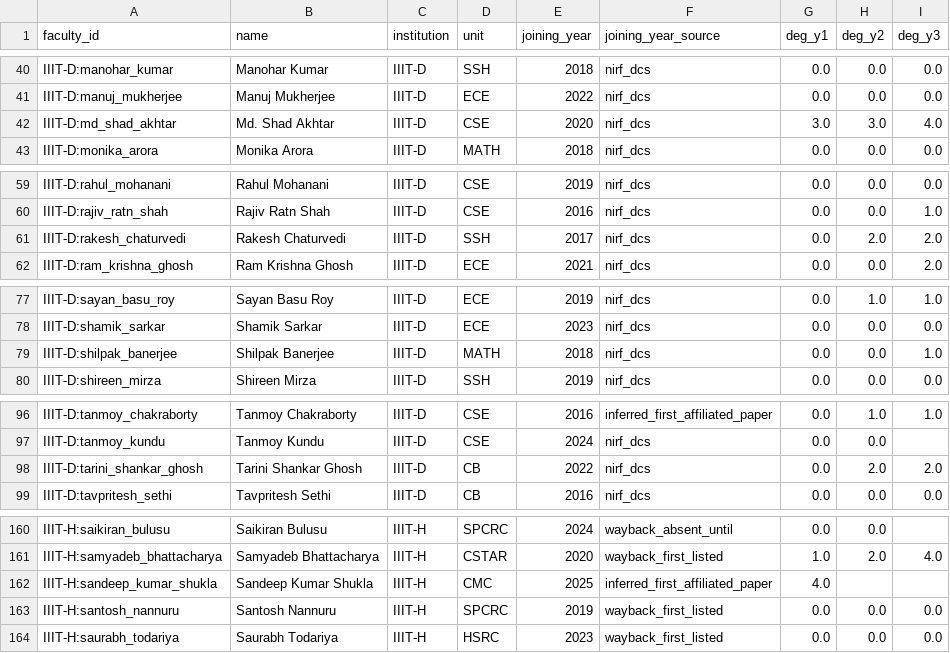
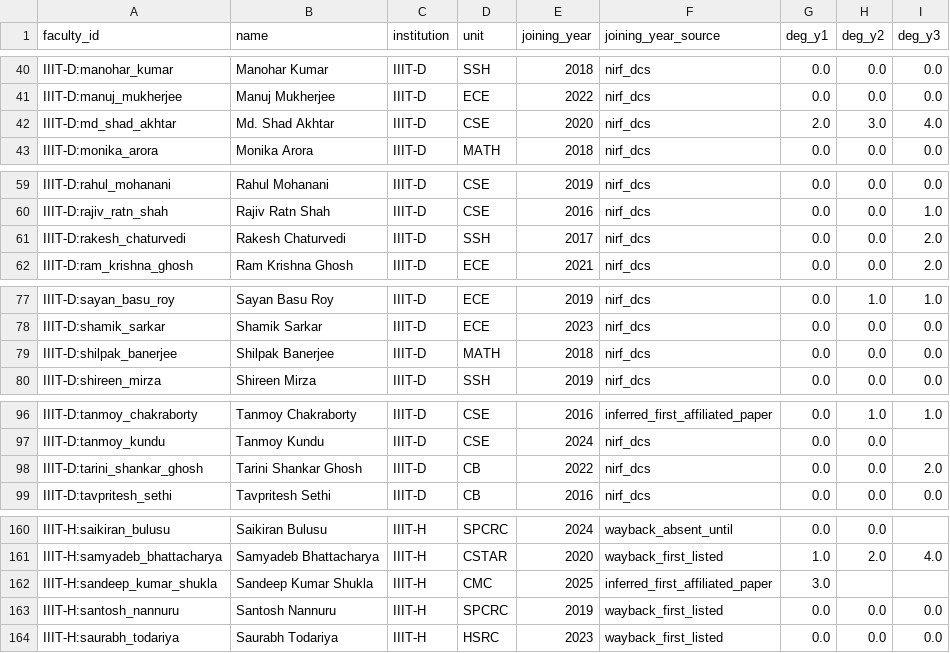
Before and after one commit to ShreeLite/Citation-Network-Analysis, a CSV file: data/processed/analysis/finding3_new_joiners.csv, drawn as a sheet; only a part is shown, gaps mark what is left out; the diff covers the shown part only.

```diff
--- a/data/processed/analysis/finding3_new_joiners.csv
+++ b/data/processed/analysis/finding3_new_joiners.csv
@@ -41,3 +41,3 @@ IIIT-D:manohar_kumar,Manohar Kumar,IIIT-D,SSH,2018,nirf_dcs,0.0,0.0,0.0
 IIIT-D:manuj_mukherjee,Manuj Mukherjee,IIIT-D,ECE,2022,nirf_dcs,0.0,0.0,0.0
-IIIT-D:md_shad_akhtar,Md. Shad Akhtar,IIIT-D,CSE,2020,nirf_dcs,3.0,3.0,4.0
+IIIT-D:md_shad_akhtar,Md. Shad Akhtar,IIIT-D,CSE,2020,nirf_dcs,2.0,3.0,4.0
 IIIT-D:monika_arora,Monika Arora,IIIT-D,MATH,2018,nirf_dcs,0.0,0.0,0.0
@@ -60,3 +60,3 @@ IIIT-D:rahul_mohanani,Rahul Mohanani,IIIT-D,CSE,2019,nirf_dcs,0.0,0.0,0.0
 IIIT-D:rajiv_ratn_shah,Rajiv Ratn Shah,IIIT-D,CSE,2016,nirf_dcs,0.0,0.0,1.0
-IIIT-D:rakesh_chaturvedi,Rakesh Chaturvedi,IIIT-D,SSH,2017,nirf_dcs,0.0,2.0,2.0
+IIIT-D:rakesh_chaturvedi,Rakesh Chaturvedi,IIIT-D,SSH,2017,nirf_dcs,0.0,0.0,2.0
 IIIT-D:ram_krishna_ghosh,Ram Krishna Ghosh,IIIT-D,ECE,2021,nirf_dcs,0.0,0.0,2.0
@@ -78,3 +78,3 @@ IIIT-D:sayan_basu_roy,Sayan Basu Roy,IIIT-D,ECE,2019,nirf_dcs,0.0,1.0,1.0
 IIIT-D:shamik_sarkar,Shamik Sarkar,IIIT-D,ECE,2023,nirf_dcs,0.0,0.0,0.0
-IIIT-D:shilpak_banerjee,Shilpak Banerjee,IIIT-D,MATH,2018,nirf_dcs,0.0,0.0,1.0
+IIIT-D:shilpak_banerjee,Shilpak Banerjee,IIIT-D,MATH,2018,nirf_dcs,0.0,0.0,0.0
 IIIT-D:shireen_mirza,Shireen Mirza,IIIT-D,SSH,2019,nirf_dcs,0.0,0.0,0.0
@@ -97,3 +97,3 @@ IIIT-D:tanmoy_chakraborty,Tanmoy Chakraborty,IIIT-D,CSE,2016,inferred_first_affi
 IIIT-D:tanmoy_kundu,Tanmoy Kundu,IIIT-D,CSE,2024,nirf_dcs,0.0,0.0,
-IIIT-D:tarini_shankar_ghosh,Tarini Shankar Ghosh,IIIT-D,CB,2022,nirf_dcs,0.0,2.0,2.0
+IIIT-D:tarini_shankar_ghosh,Tarini Shankar Ghosh,IIIT-D,CB,2022,nirf_dcs,0.0,0.0,2.0
 IIIT-D:tavpritesh_sethi,Tavpritesh Sethi,IIIT-D,CB,2016,nirf_dcs,0.0,0.0,0.0
@@ -161,3 +161,3 @@ IIIT-H:saikiran_bulusu,Saikiran Bulusu,IIIT-H,SPCRC,2024,wayback_absent_until,0.
 IIIT-H:samyadeb_bhattacharya,Samyadeb Bhattacharya,IIIT-H,CSTAR,2020,wayback_first_listed,1.0,2.0,4.0
-IIIT-H:sandeep_kumar_shukla,Sandeep Kumar Shukla,IIIT-H,CMC,2025,inferred_first_affiliated_paper,4.0,,
+IIIT-H:sandeep_kumar_shukla,Sandeep Kumar Shukla,IIIT-H,CMC,2025,inferred_first_affiliated_paper,3.0,,
 IIIT-H:santosh_nannuru,Santosh Nannuru,IIIT-H,SPCRC,2019,wayback_first_listed,0.0,0.0,0.0
```
Also changed, not shown: 12 edited cells elsewhere in this file, data/processed/analysis/finding1_hidden_glue.csv, data/processed/analysis/finding2_articulation_points.csv, 28 other files.
